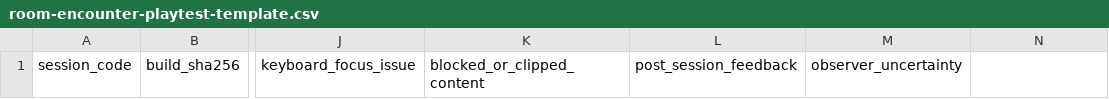
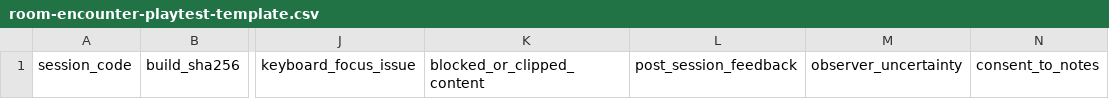
Before and after one commit to ordivon-org/ordivon, a CSV file: domains/game/docs/room-encounter-playtest-template.csv, drawn as a sheet; only a part is shown, gaps mark what is left out; the diff names each change by its address in the sheet, - before the commit and + after, or states it on an @@ line.

Commit message:
feat(game): consent-gated offline human playtest evidence kit

```diff
--- a/domains/game/docs/room-encounter-playtest-template.csv
+++ b/domains/game/docs/room-encounter-playtest-template.csv
-N1: (empty)
+N1: consent_to_notes
```
Also changed, not shown: 6 other files.
